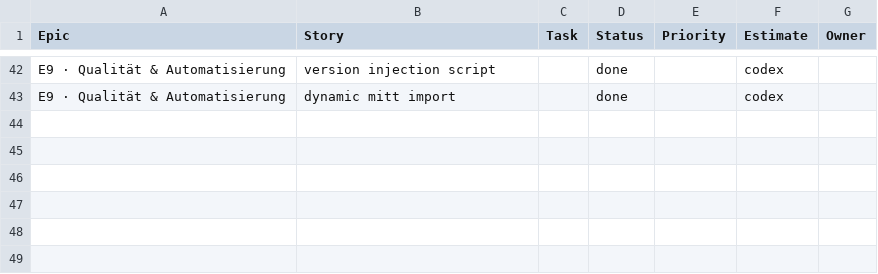
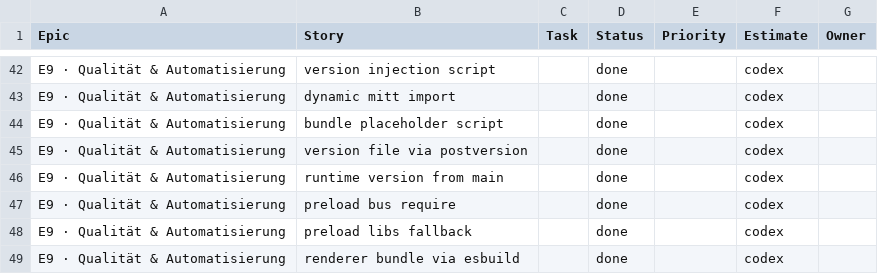
Before and after one commit to jorgemuc/partner-dashboard-clean, a CSV file: BACKLOG.csv, drawn as a sheet; only a part is shown, gaps mark what is left out.

Commit message:
build(renderer): bundle with esbuild

```diff
--- a/BACKLOG.csv
+++ b/BACKLOG.csv
@@ -43 +43,7 @@ E9 · Qualität & Automatisierung,version injection script,,done,,codex,
 E9 · Qualität & Automatisierung,dynamic mitt import,,done,,codex,
+E9 · Qualität & Automatisierung,bundle placeholder script,,done,,codex,
+E9 · Qualität & Automatisierung,version file via postversion,,done,,codex,
+E9 · Qualität & Automatisierung,runtime version from main,,done,,codex,
+E9 · Qualität & Automatisierung,preload bus require,,done,,codex,
+E9 · Qualität & Automatisierung,preload libs fallback,,done,,codex,
+E9 · Qualität & Automatisierung,renderer bundle via esbuild,,done,,codex,
```
Also changed, not shown: 15 other files.
